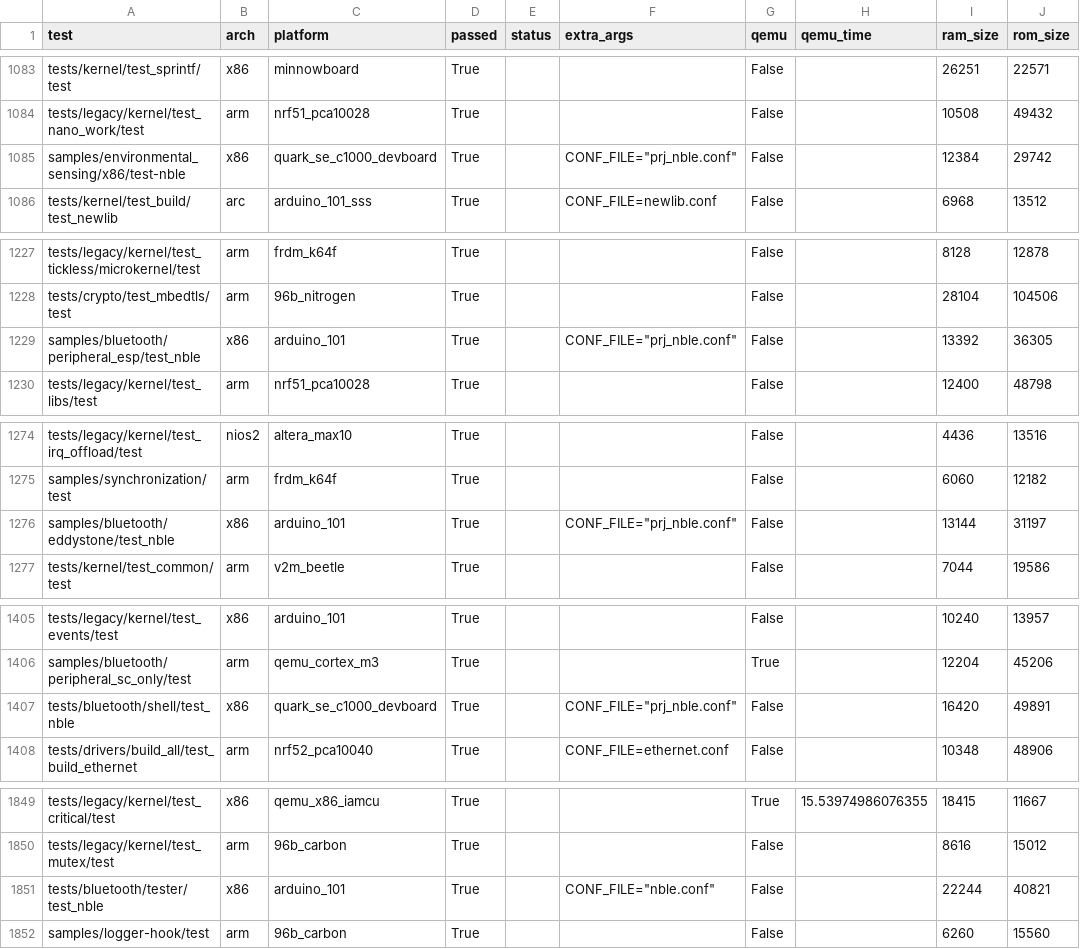
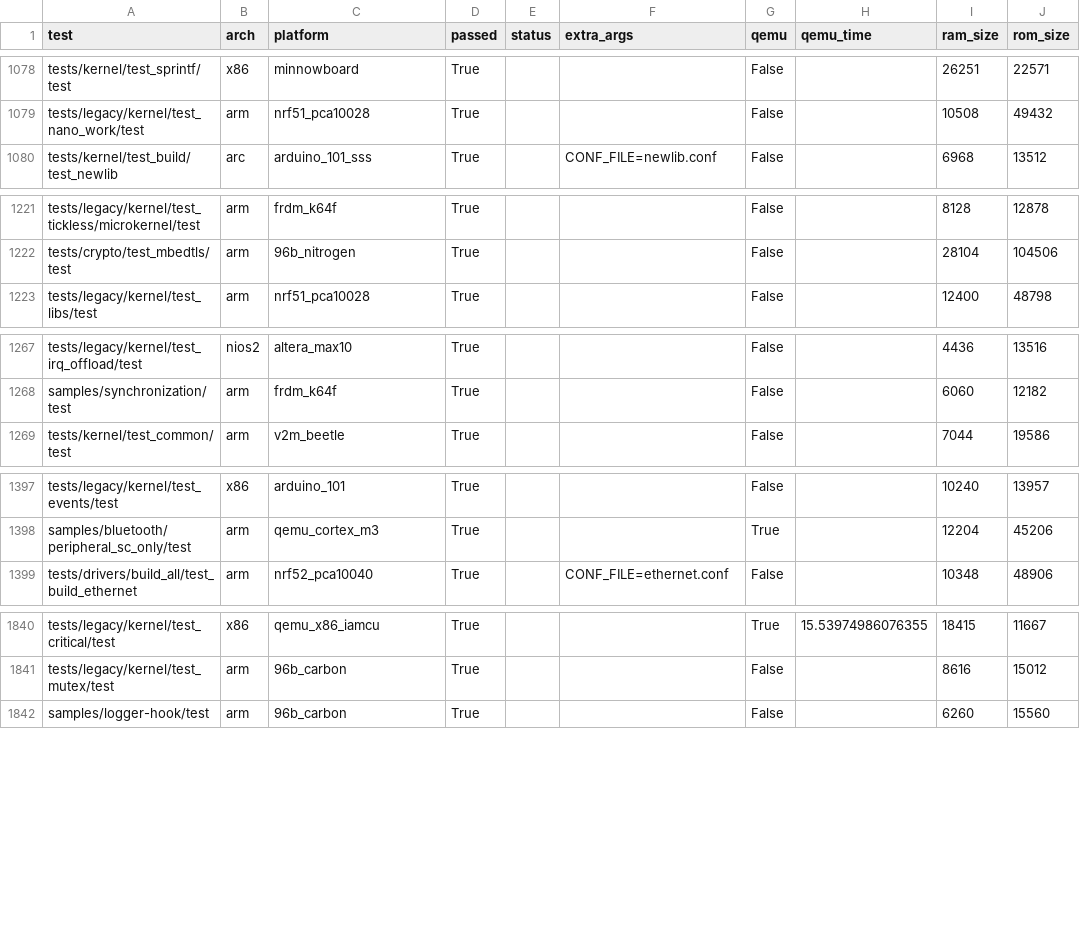
Before and after one commit to phytec/zephyr-phytec, a CSV file: scripts/sanity_chk/sanity_last_release.csv, drawn as a sheet; only a part is shown, gaps mark what is left out; the diff covers the shown part only; the diff names each change by its address in the sheet, - before the commit and + after, or states it on an @@ line.

Commit message:
Bluetooth: Remove support for NBLE
NBLE has been deprecated for a few releases now and can be removed.

Signed-off-by: Johan Hedberg <johan.hedberg@intel.com>

```diff
--- a/scripts/sanity_chk/sanity_last_release.csv
+++ b/scripts/sanity_chk/sanity_last_release.csv
-row 1085: samples/environmental_sensing/x86/test-nble | x86 | quark_se_c1000_devboard | True |  | CONF_FILE="prj_nble.conf" | False |  | 12384 | 29742
-row 1229: samples/bluetooth/peripheral_esp/test_nble | x86 | arduino_101 | True |  | CONF_FILE="prj_nble.conf" | False |  | 13392 | 36305
-row 1276: samples/bluetooth/eddystone/test_nble | x86 | arduino_101 | True |  | CONF_FILE="prj_nble.conf" | False |  | 13144 | 31197
-row 1407: tests/bluetooth/shell/test_nble | x86 | quark_se_c1000_devboard | True |  | CONF_FILE="prj_nble.conf" | False |  | 16420 | 49891
-row 1851: tests/bluetooth/tester/test_nble | x86 | arduino_101 | True |  | CONF_FILE="nble.conf" | False |  | 22244 | 40821
```
Also changed, not shown: 6 removed rows elsewhere in this file, 43 other files.
